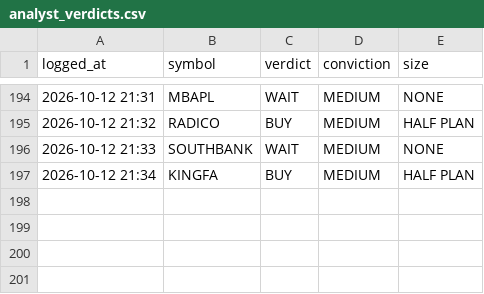
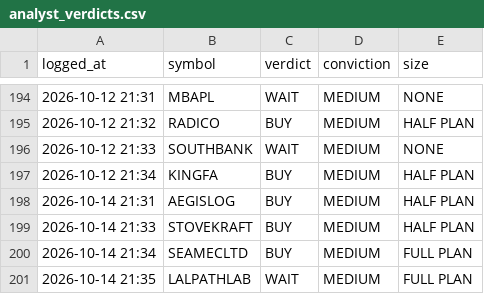
Before and after one commit to kartikeyaav/Golden-Stock, a CSV file: multibagger_screener/multibagger_screener/journal/analyst_verdicts.csv, drawn as a sheet; only a part is shown, gaps mark what is left out.

Commit message:
local analyst: 4 pooled verdict(s) 2026-10-14 21:35 (subscription run)

```diff
--- a/multibagger_screener/multibagger_screener/journal/analyst_verdicts.csv
+++ b/multibagger_screener/multibagger_screener/journal/analyst_verdicts.csv
@@ -197 +197,5 @@ logged_at,symbol,verdict,conviction,size
 2026-10-12 21:34,KINGFA,BUY,MEDIUM,HALF PLAN
+2026-10-14 21:31,AEGISLOG,BUY,MEDIUM,HALF PLAN
+2026-10-14 21:33,STOVEKRAFT,BUY,MEDIUM,HALF PLAN
+2026-10-14 21:34,SEAMECLTD,BUY,MEDIUM,FULL PLAN
+2026-10-14 21:35,LALPATHLAB,WAIT,MEDIUM,FULL PLAN
```
Also changed, not shown: 5 other files.
